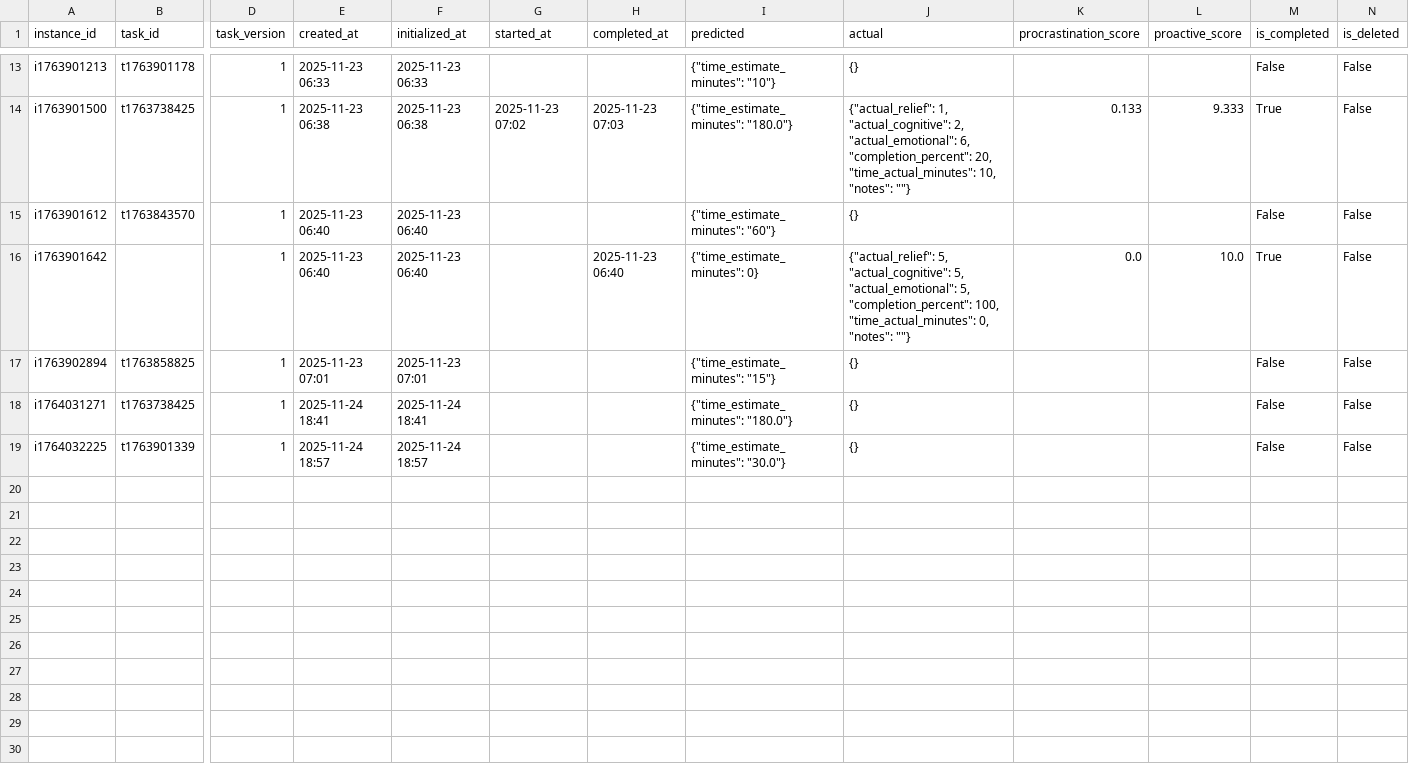
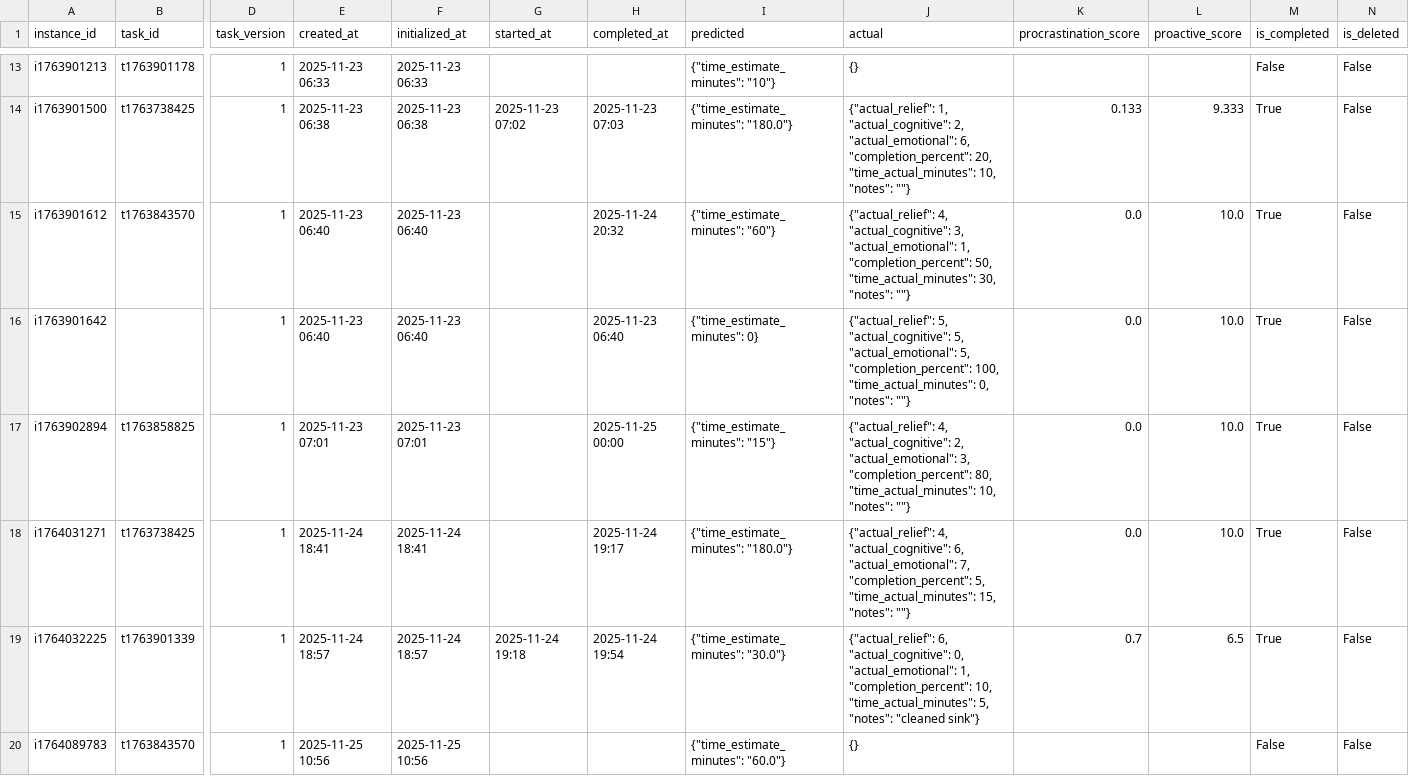
Before and after one commit to Sesquii/Task_aversion_system, a CSV file: task_aversion_app/data/task_instances.csv, drawn as a sheet; only a part is shown, gaps mark what is left out; rows hold the shown columns only; the diff covers the shown part only; the diff names each change by its address in the sheet, - before the commit and + after, or states it on an @@ line.

Commit message:
fixed custom emotions and added description field for initialization

```diff
--- a/task_aversion_app/data/task_instances.csv
+++ b/task_aversion_app/data/task_instances.csv
-H15 (completed_at): (empty)
+H15 (completed_at): 2025-11-24 20:32
-J15 (actual): {}
+J15 (actual): {"actual_relief": 4, "actual_cognitive": 3, "actual_emotional": 1, "completion_percent": 50, "time_actual_minutes": 30, "notes": ""}
-K15 (procrastination_score): (empty)
+K15 (procrastination_score): 0.0
-L15 (proactive_score): (empty)
+L15 (proactive_score): 10.0
-M15 (is_completed): False
+M15 (is_completed): True
-H17 (completed_at): (empty)
+H17 (completed_at): 2025-11-25 00:00
-J17 (actual): {}
+J17 (actual): {"actual_relief": 4, "actual_cognitive": 2, "actual_emotional": 3, "completion_percent": 80, "time_actual_minutes": 10, "notes": ""}
-K17:K18 (procrastination_score): (empty)
+K17:K18 (procrastination_score): 0.0
-L17:L18 (proactive_score): (empty)
+L17:L18 (proactive_score): 10.0
-M17:M19 (is_completed): False
+M17:M19 (is_completed): True
-H18 (completed_at): (empty)
+H18 (completed_at): 2025-11-24 19:17
-J18 (actual): {}
+J18 (actual): {"actual_relief": 4, "actual_cognitive": 6, "actual_emotional": 7, "completion_percent": 5, "time_actual_minutes": 15, "notes": ""}
-G19 (started_at): (empty)
+G19 (started_at): 2025-11-24 19:18
-H19 (completed_at): (empty)
+H19 (completed_at): 2025-11-24 19:54
-J19 (actual): {}
+J19 (actual): {"actual_relief": 6, "actual_cognitive": 0, "actual_emotional": 1, "completion_percent": 10, "time_actual_minutes": 5, "notes": "cleaned sink"}
-K19 (procrastination_score): (empty)
+K19 (procrastination_score): 0.7
-L19 (proactive_score): (empty)
+L19 (proactive_score): 6.5
+row 20: i1764089783 | t1763843570 | 1 | 2025-11-25 10:56 | 2025-11-25 10:56 |  |  | {"time_estimate_minutes": "60.0"} | {} |  |  | False | False
```
Also changed, not shown: 5 added rows elsewhere in this file, task_aversion_app/data/tasks.csv, 6 other files.
